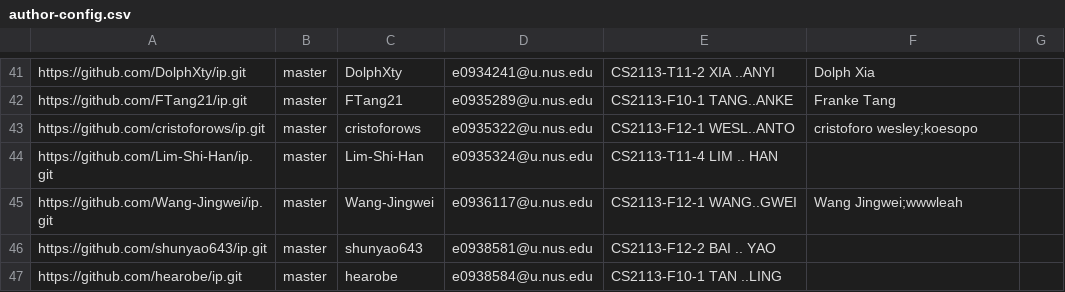
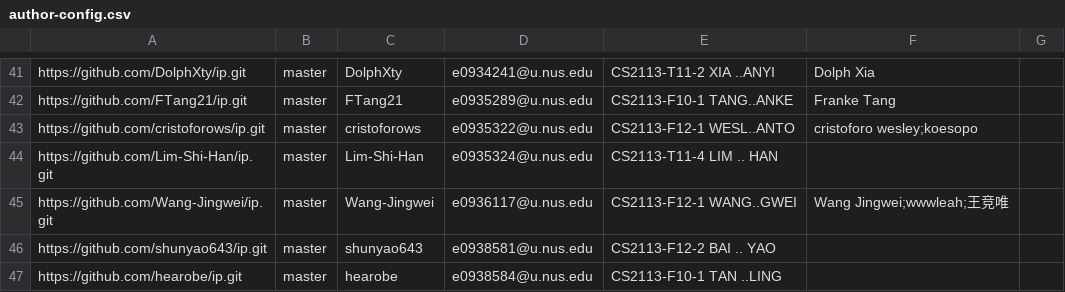
Before and after one commit to nus-cs2113-AY2122S2/ip-dashboard, a CSV file: configs/author-config.csv, drawn as a sheet; only a part is shown, gaps mark what is left out.

Commit message:
Update configs

```diff
--- a/configs/author-config.csv
+++ b/configs/author-config.csv
@@ -44,3 +44,3 @@ https://github.com/cristoforows/ip.git,master,cristoforows,e0935322@u.nus.edu,CS
 https://github.com/Lim-Shi-Han/ip.git,master,Lim-Shi-Han,e0935324@u.nus.edu,CS2113-T11-4 LIM .. HAN,,
-https://github.com/Wang-Jingwei/ip.git,master,Wang-Jingwei,e0936117@u.nus.edu,CS2113-F12-1 WANG..GWEI,Wang Jingwei;wwwleah,
+https://github.com/Wang-Jingwei/ip.git,master,Wang-Jingwei,e0936117@u.nus.edu,CS2113-F12-1 WANG..GWEI,Wang Jingwei;wwwleah;王竞唯,
 https://github.com/shunyao643/ip.git,master,shunyao643,e0938581@u.nus.edu,CS2113-F12-2 BAI .. YAO,,
```
